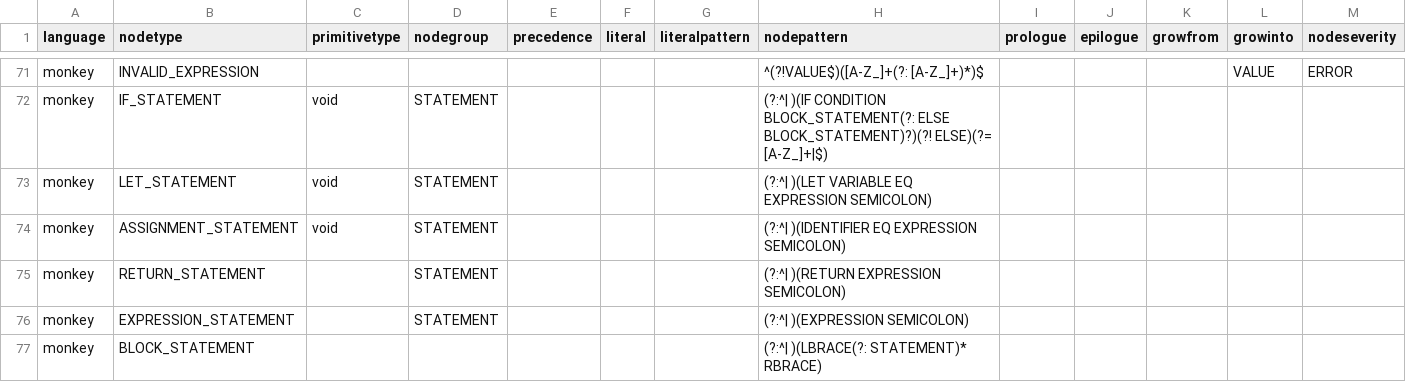
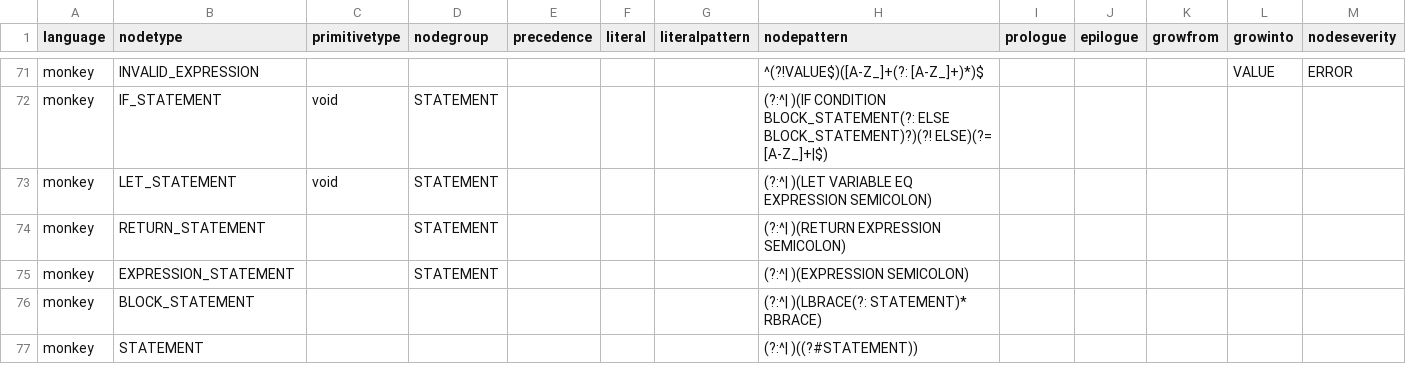
Before and after one commit to soft-lang/soft, a CSV file: languages/monkey/node_types.csv, drawn as a sheet; only a part is shown, gaps mark what is left out; the shorter side is filled out with more unchanged rows; the diff names each change by its address in the sheet, - before the commit and + after, or states it on an @@ line.

```diff
--- a/languages/monkey/node_types.csv
+++ b/languages/monkey/node_types.csv
-row 74: monkey | ASSIGNMENT_STATEMENT | void | STATEMENT |  |  |  | (?:^| )(IDENTIFIER EQ EXPRESSION SEMICOLON)
```
Also changed, not shown: 51 other files.
